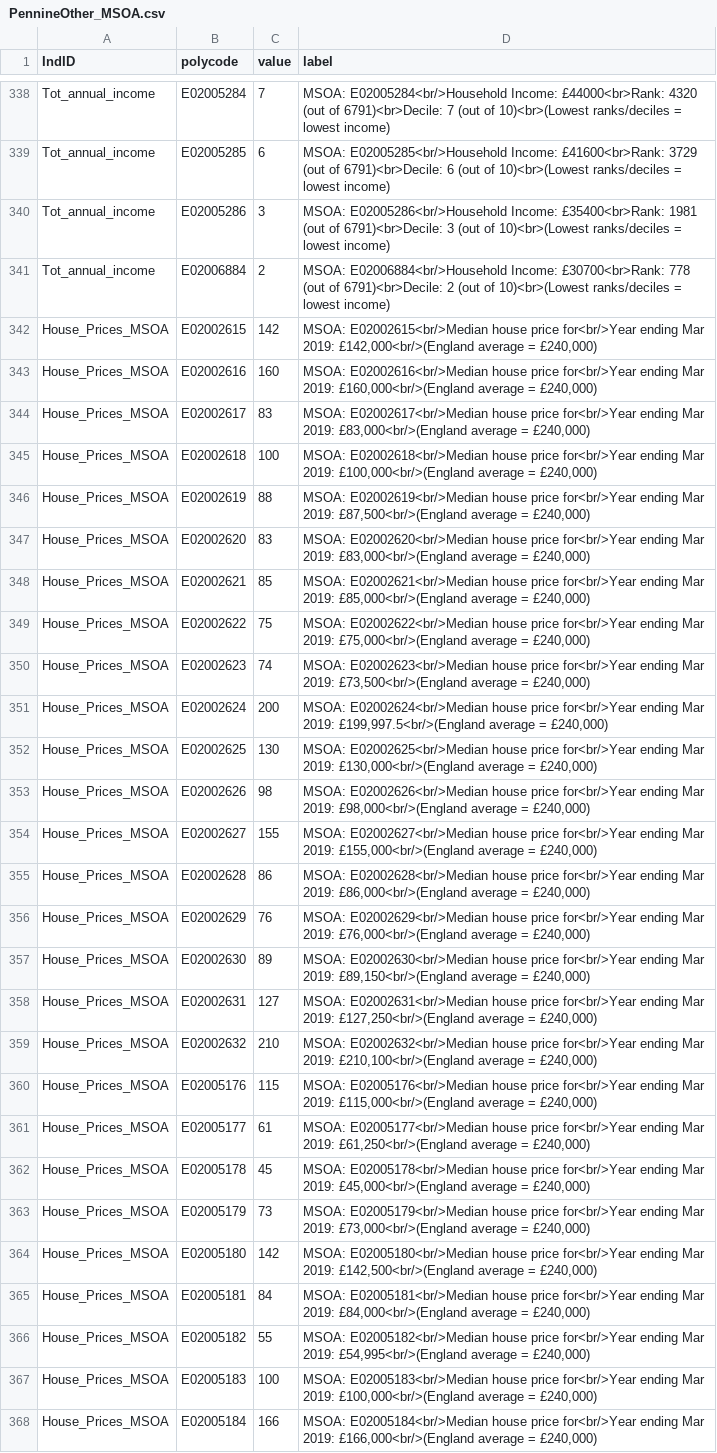
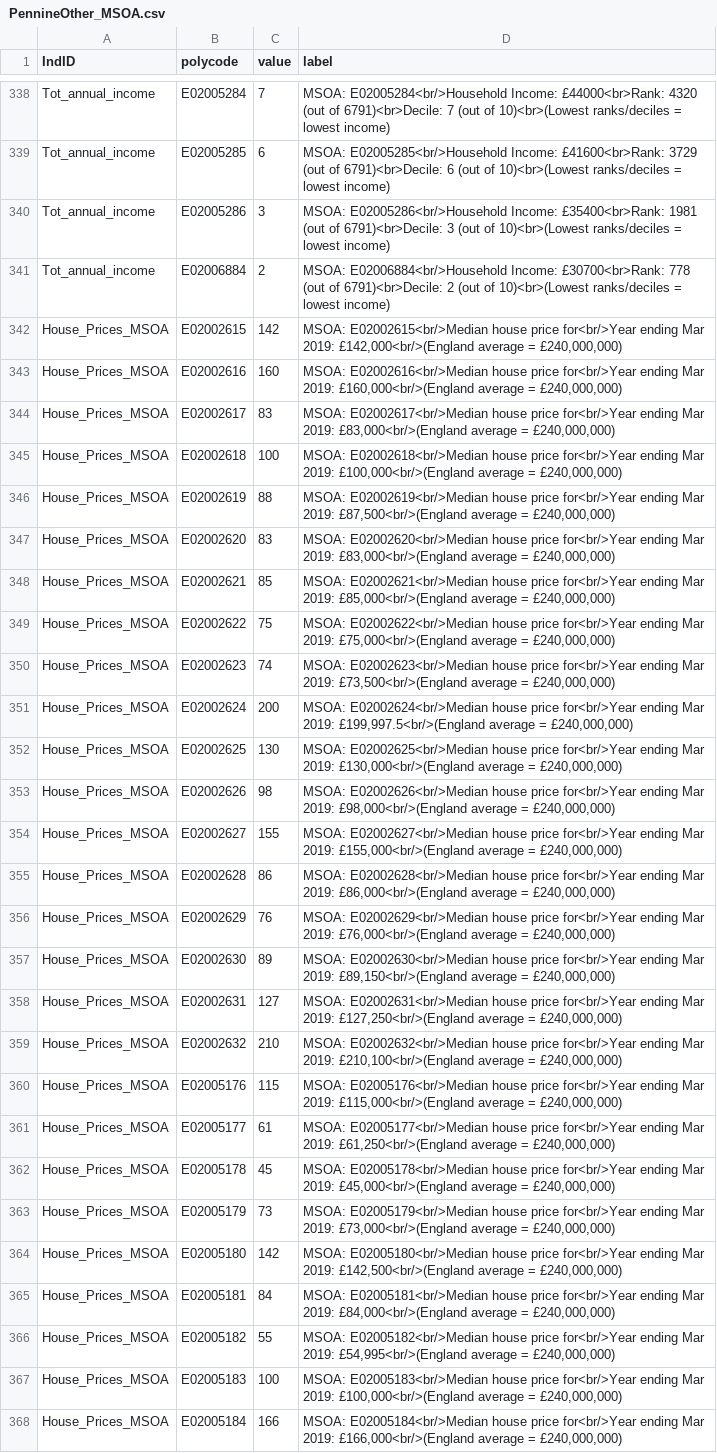
Before and after one commit to bwd-ph/mapdata, a CSV file: PennineOther_MSOA.csv, drawn as a sheet; only a part is shown, gaps mark what is left out; the diff covers the shown part only; the diff names each change by its address in the sheet, - before the commit and + after, or states it on an @@ line.

```diff
--- a/PennineOther_MSOA.csv
+++ b/PennineOther_MSOA.csv
-D342 (label): …average = £240,000)
+D342 (label): …average = £240,000,000)
-D343 (label): …average = £240,000)
+D343 (label): …average = £240,000,000)
-D344 (label): …average = £240,000)
+D344 (label): …average = £240,000,000)
-D345 (label): …average = £240,000)
+D345 (label): …average = £240,000,000)
-D346 (label): …average = £240,000)
+D346 (label): …average = £240,000,000)
-D347 (label): …average = £240,000)
+D347 (label): …average = £240,000,000)
-D348 (label): …average = £240,000)
+D348 (label): …average = £240,000,000)
-D349 (label): …average = £240,000)
+D349 (label): …average = £240,000,000)
-D350 (label): …average = £240,000)
+D350 (label): …average = £240,000,000)
-D351 (label): …average = £240,000)
+D351 (label): …average = £240,000,000)
-D352 (label): …average = £240,000)
+D352 (label): …average = £240,000,000)
-D353 (label): …average = £240,000)
+D353 (label): …average = £240,000,000)
-D354 (label): …average = £240,000)
+D354 (label): …average = £240,000,000)
-D355 (label): …average = £240,000)
+D355 (label): …average = £240,000,000)
-D356 (label): …average = £240,000)
+D356 (label): …average = £240,000,000)
-D357 (label): …average = £240,000)
+D357 (label): …average = £240,000,000)
-D358 (label): …average = £240,000)
+D358 (label): …average = £240,000,000)
-D359 (label): …average = £240,000)
+D359 (label): …average = £240,000,000)
-D360 (label): …average = £240,000)
+D360 (label): …average = £240,000,000)
-D361 (label): …average = £240,000)
+D361 (label): …average = £240,000,000)
-D362 (label): …average = £240,000)
+D362 (label): …average = £240,000,000)
-D363 (label): …average = £240,000)
+D363 (label): …average = £240,000,000)
-D364 (label): …average = £240,000)
+D364 (label): …average = £240,000,000)
-D365 (label): …average = £240,000)
+D365 (label): …average = £240,000,000)
-D366 (label): …average = £240,000)
+D366 (label): …average = £240,000,000)
-D367 (label): …average = £240,000)
+D367 (label): …average = £240,000,000)
-D368 (label): …average = £240,000)
+D368 (label): …average = £240,000,000)
```
Also changed, not shown: 41 edited cells elsewhere in this file, Metadata.csv, 1 other file.
